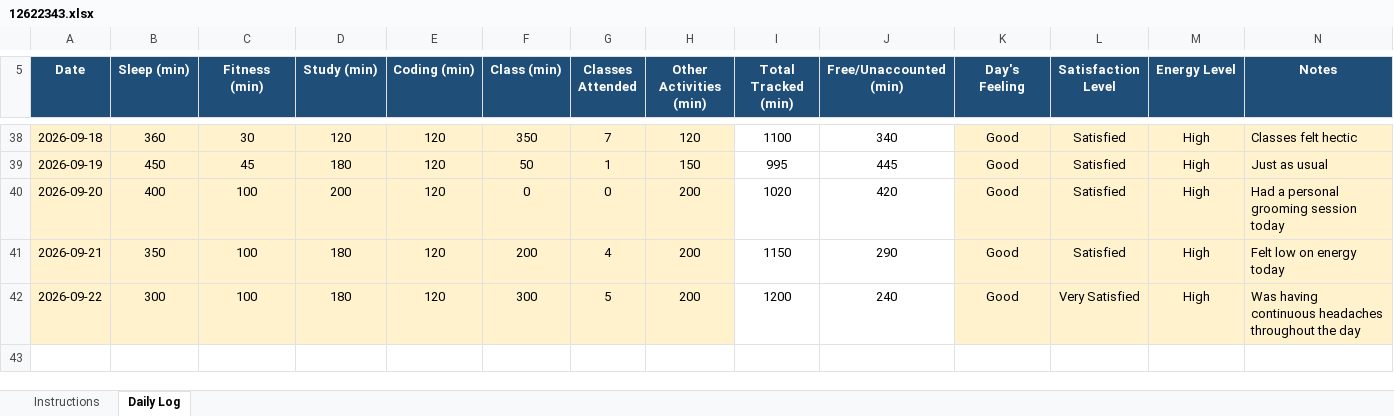
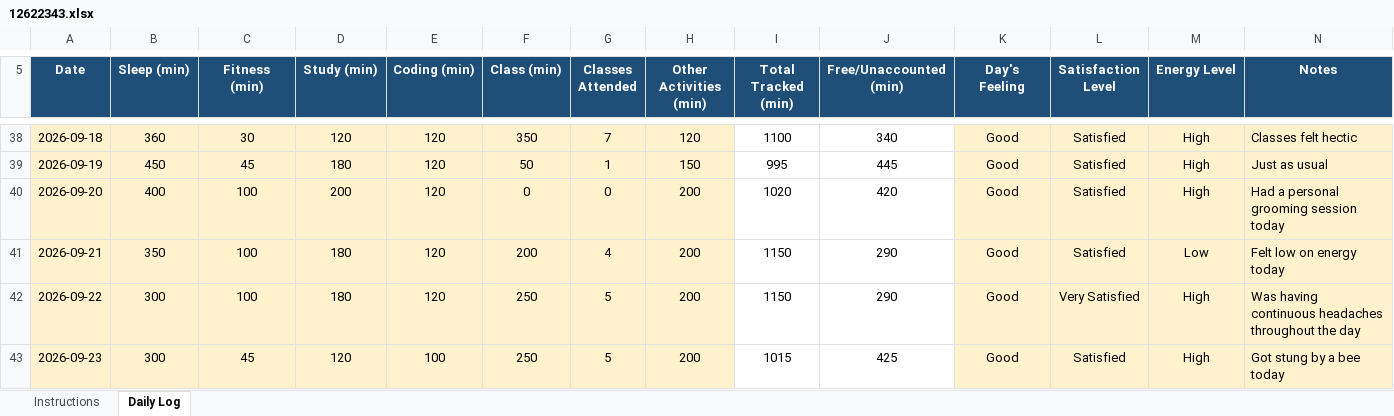
Before and after one commit to harsh00196/CAP776-Daily-Work, an Excel workbook: 12622343.xlsx, sheet Daily Log, drawn as a sheet; only a part is shown, gaps mark what is left out; values as stored, in another font and other column widths than the file's, no borders; conditional formats not drawn; the diff names each change by its address in the sheet, - before the commit and + after, or states it on an @@ line.

Commit message:
Add files via upload

```diff
--- a/12622343.xlsx (sheet Daily Log)
+++ b/12622343.xlsx (sheet Daily Log)
-M41 (Energy Level): High
+M41 (Energy Level): Low
-F42 (Class (min)): 300
+F42 (Class (min)): 250
-I42 (Total Tracked (min)): 1200
+I42 (Total Tracked (min)): 1150
-J42 (Free/Unaccounted (min)): 240
+J42 (Free/Unaccounted (min)): 290
+row 43: 2026-09-23 | 300 | 45 | 120 | 100 | 250 | 5 | 200 | 1015 | 425 | Good | Satisfied | High | Got stung by a bee today
```
